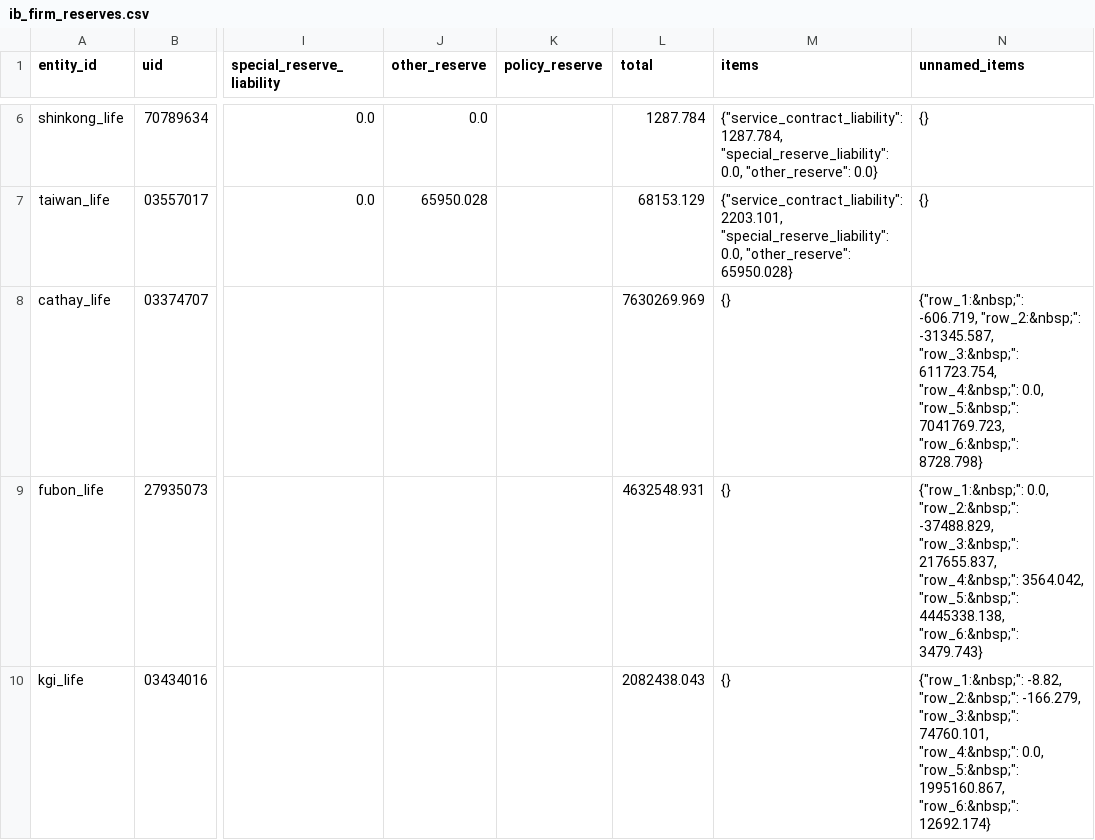
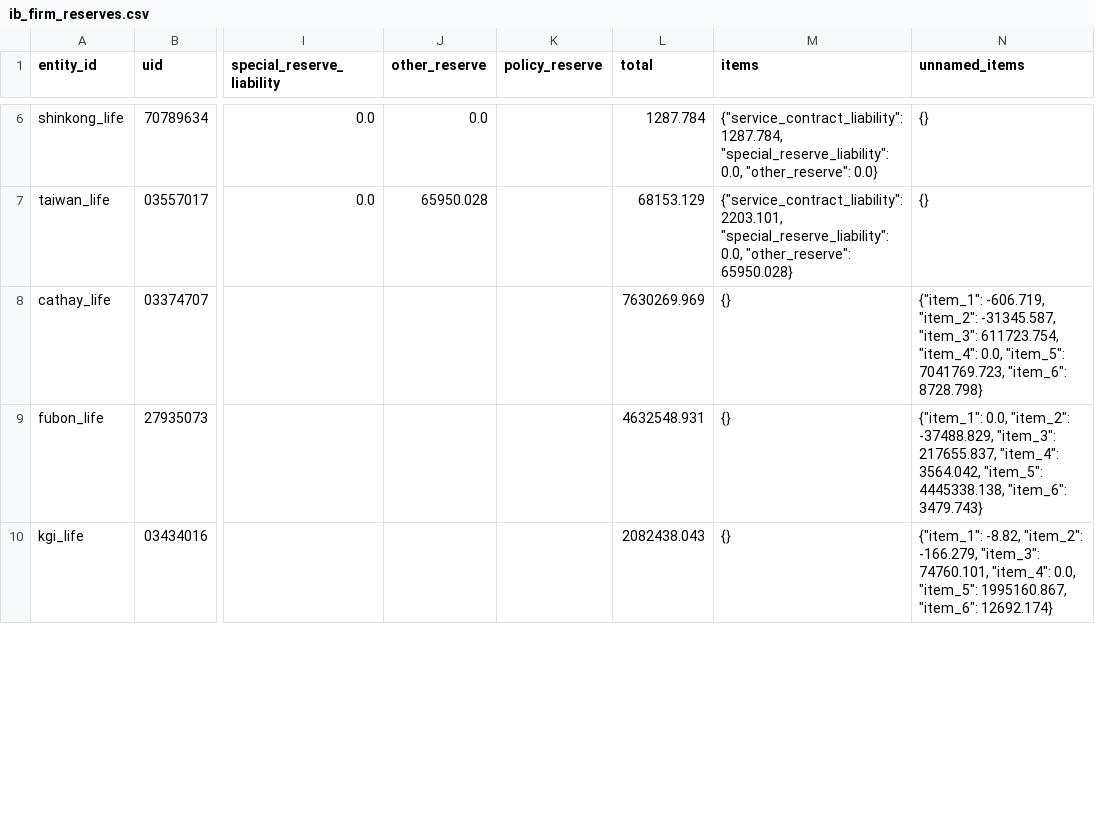
Before and after one commit to WillBtK/Taiwan-Lifers, a CSV file: data/ib_firm_reserves.csv, drawn as a sheet; only a part is shown, gaps mark what is left out; the diff covers the shown part only; the diff names each change by its address in the sheet, - before the commit and + after, or states it on an @@ line.

```diff
--- a/data/ib_firm_reserves.csv
+++ b/data/ib_firm_reserves.csv
-N8 (unnamed_items): {"row_1:&nbsp;": -606.719, "row_2:&nbsp;": -31345.587, "row_3:&nbsp;": 611723.754, "row_4:&nbsp;": 0.0, "row_5:&nbsp;": 7041769.723, "row_6:&nbsp;": 8728.798}
+N8 (unnamed_items): {"item_1": -606.719, "item_2": -31345.587, "item_3": 611723.754, "item_4": 0.0, "item_5": 7041769.723, "item_6": 8728.798}
-N9 (unnamed_items): {"row_1:&nbsp;": 0.0, "row_2:&nbsp;": -37488.829, "row_3:&nbsp;": 217655.837, "row_4:&nbsp;": 3564.042, "row_5:&nbsp;": 4445338.138, "row_6:&nbsp;": 3479.743}
+N9 (unnamed_items): {"item_1": 0.0, "item_2": -37488.829, "item_3": 217655.837, "item_4": 3564.042, "item_5": 4445338.138, "item_6": 3479.743}
-N10 (unnamed_items): {"row_1:&nbsp;": -8.82, "row_2:&nbsp;": -166.279, "row_3:&nbsp;": 74760.101, "row_4:&nbsp;": 0.0, "row_5:&nbsp;": 1995160.867, "row_6:&nbsp;": 12692.174}
+N10 (unnamed_items): {"item_1": -8.82, "item_2": -166.279, "item_3": 74760.101, "item_4": 0.0, "item_5": 1995160.867, "item_6": 12692.174}
```
Also changed, not shown: 3 edited cells elsewhere in this file, 2 other files.
